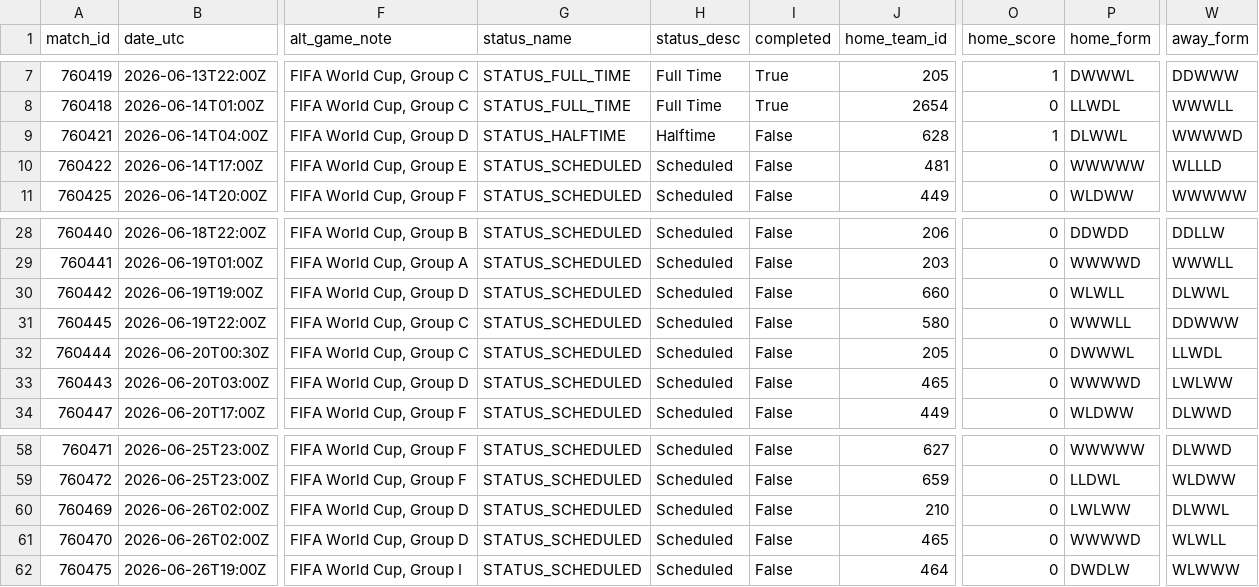
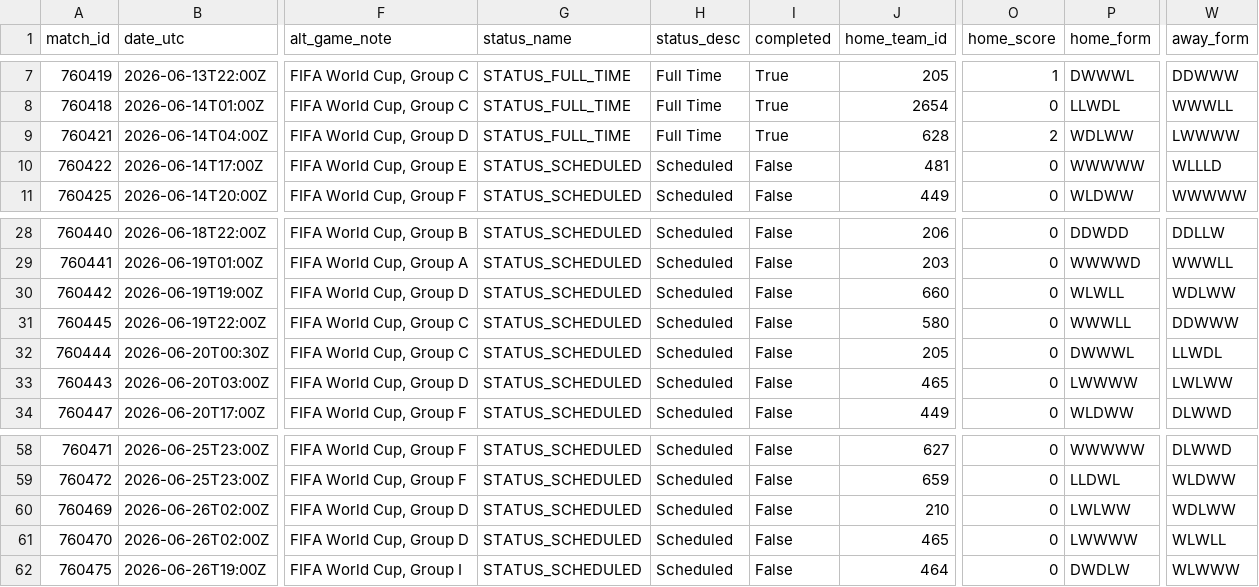
Before and after one commit to akarpie96/2026-worldcup-forecast, a CSV file: data/processed/group_stage_matches.csv, drawn as a sheet; only a part is shown, gaps mark what is left out; the diff names each change by its address in the sheet, - before the commit and + after, or states it on an @@ line.

```diff
--- a/data/processed/group_stage_matches.csv
+++ b/data/processed/group_stage_matches.csv
-G9 (status_name): STATUS_HALFTIME
+G9 (status_name): STATUS_FULL_TIME
-H9 (status_desc): Halftime
+H9 (status_desc): Full Time
-I9 (completed): False
+I9 (completed): True
-O9 (home_score): 1
+O9 (home_score): 2
-P9 (home_form): DLWWL
+P9 (home_form): WDLWW
-W9 (away_form): WWWWD
+W9 (away_form): LWWWW
-W30 (away_form): DLWWL
+W30 (away_form): WDLWW
-P33 (home_form): WWWWD
+P33 (home_form): LWWWW
-W60 (away_form): DLWWL
+W60 (away_form): WDLWW
-P61 (home_form): WWWWD
+P61 (home_form): LWWWW
```
Also changed, not shown: data/processed/bracket_forecast.csv, data/processed/matches.csv, 2 other files.
